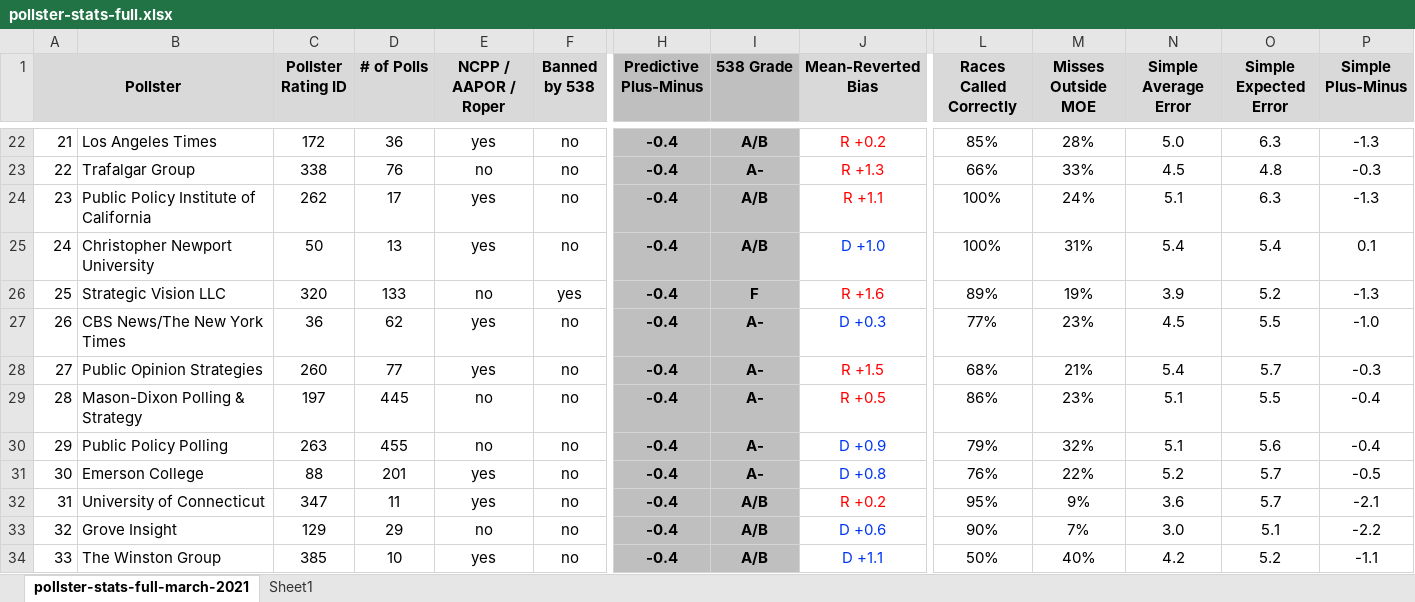
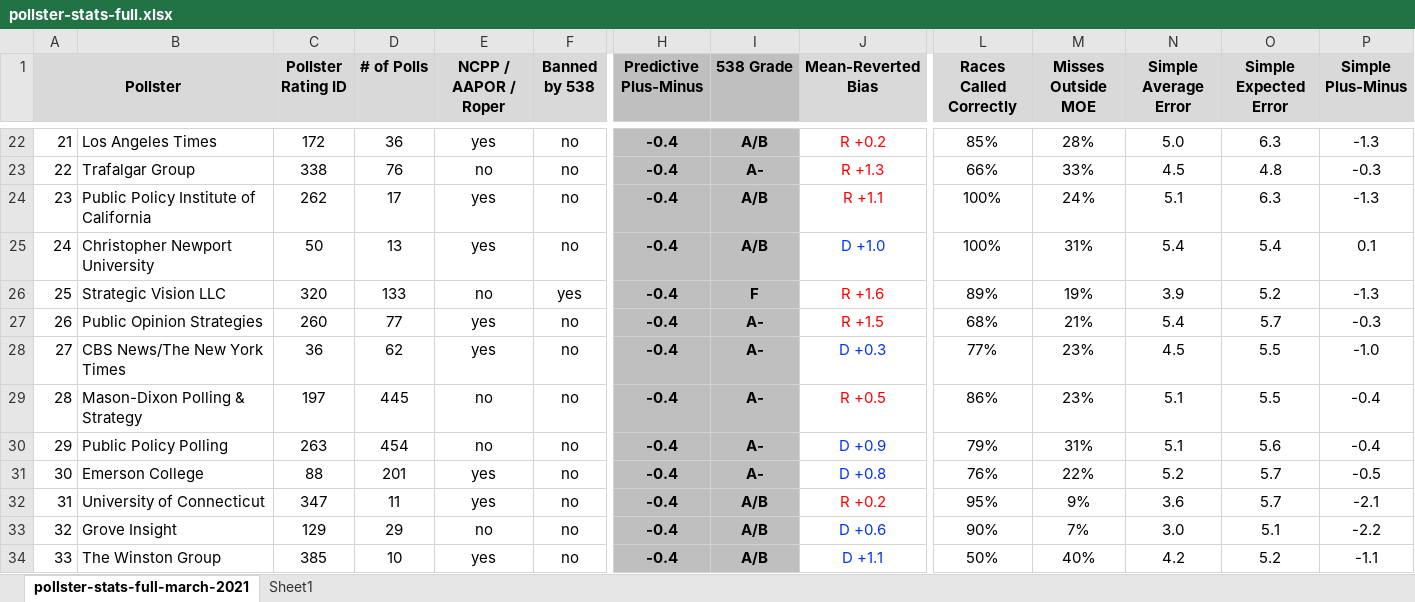
Before and after one commit to fivethirtyeight/data, an Excel workbook: pollster-ratings/pollster-stats-full.xlsx, sheet pollster-stats-full-march-2021, drawn as a sheet; only a part is shown, gaps mark what is left out; values as stored, in another font and other column widths than the file's, no borders; removed rows and columns are numbered as before the commit, all else as after; rows hold the shown columns only; the diff covers the shown part only; the diff names each change by its address in the sheet, - before the commit and + after, or states it on an @@ line.

Commit message:
update data after splitting out Univ. of Georgia polls

```diff
--- a/pollster-ratings/pollster-stats-full.xlsx (sheet pollster-stats-full-march-2021)
+++ b/pollster-ratings/pollster-stats-full.xlsx (sheet pollster-stats-full-march-2021)
-row 27: 26 | CBS News/The New York Times | 36 | 62 | yes | no | -0.4 | A- | D +0.3 | 77% | 23% | 4.5 | 5.5 | -1.0
@@ column A (Pollster) renumbered from row 27 down @@
+row 28: 27 | CBS News/The New York Times | 36 | 62 | yes | no | -0.4 | A- | D +0.3 | 77% | 23% | 4.5 | 5.5 | -1.0
-D30 (# of Polls): 455
+D30 (# of Polls): 454
-M30 (Misses Outside MOE): 32%
+M30 (Misses Outside MOE): 31%
```
Also changed, not shown: 17 added rows, 16 removed rows, 18 moved rows, 41 edited cells and cell formats elsewhere in this sheet, 2 other files.
